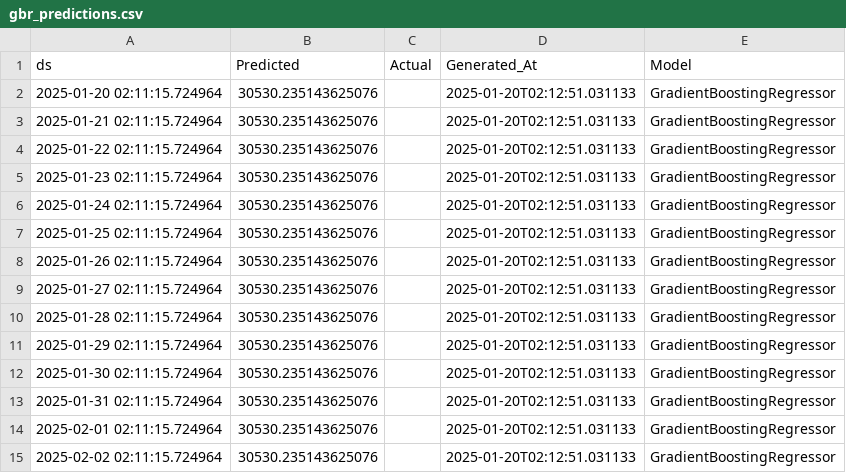
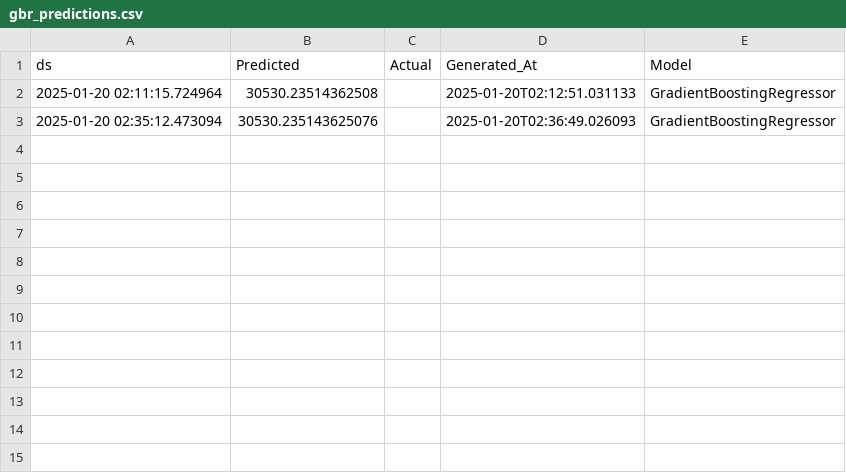
Before and after one commit to sofiahanim/edf, a CSV file: evaluation/gbr_predictions.csv, drawn as a sheet.

```diff
--- a/evaluation/gbr_predictions.csv
+++ b/evaluation/gbr_predictions.csv
@@ -1,15 +1,3 @@
 ds,Predicted,Actual,Generated_At,Model
-2025-01-20 02:11:15.724964,30530.235143625076,,2025-01-20T02:12:51.031133,GradientBoostingRegressor
-2025-01-21 02:11:15.724964,30530.235143625076,,2025-01-20T02:12:51.031133,GradientBoostingRegressor
-2025-01-22 02:11:15.724964,30530.235143625076,,2025-01-20T02:12:51.031133,GradientBoostingRegressor
-2025-01-23 02:11:15.724964,30530.235143625076,,2025-01-20T02:12:51.031133,GradientBoostingRegressor
-2025-01-24 02:11:15.724964,30530.235143625076,,2025-01-20T02:12:51.031133,GradientBoostingRegressor
-2025-01-25 02:11:15.724964,30530.235143625076,,2025-01-20T02:12:51.031133,GradientBoostingRegressor
-2025-01-26 02:11:15.724964,30530.235143625076,,2025-01-20T02:12:51.031133,GradientBoostingRegressor
-2025-01-27 02:11:15.724964,30530.235143625076,,2025-01-20T02:12:51.031133,GradientBoostingRegressor
-2025-01-28 02:11:15.724964,30530.235143625076,,2025-01-20T02:12:51.031133,GradientBoostingRegressor
-2025-01-29 02:11:15.724964,30530.235143625076,,2025-01-20T02:12:51.031133,GradientBoostingRegressor
-2025-01-30 02:11:15.724964,30530.235143625076,,2025-01-20T02:12:51.031133,GradientBoostingRegressor
-2025-01-31 02:11:15.724964,30530.235143625076,,2025-01-20T02:12:51.031133,GradientBoostingRegressor
-2025-02-01 02:11:15.724964,30530.235143625076,,2025-01-20T02:12:51.031133,GradientBoostingRegressor
-2025-02-02 02:11:15.724964,30530.235143625076,,2025-01-20T02:12:51.031133,GradientBoostingRegressor
+2025-01-20 02:11:15.724964,30530.23514362508,,2025-01-20T02:12:51.031133,GradientBoostingRegressor
+2025-01-20 02:35:12.473094,30530.235143625076,,2025-01-20T02:36:49.026093,GradientBoostingRegressor
```
Also changed, not shown: evaluation/summary_report.csv, evaluation/theta_predictions.csv, 5 other files.
